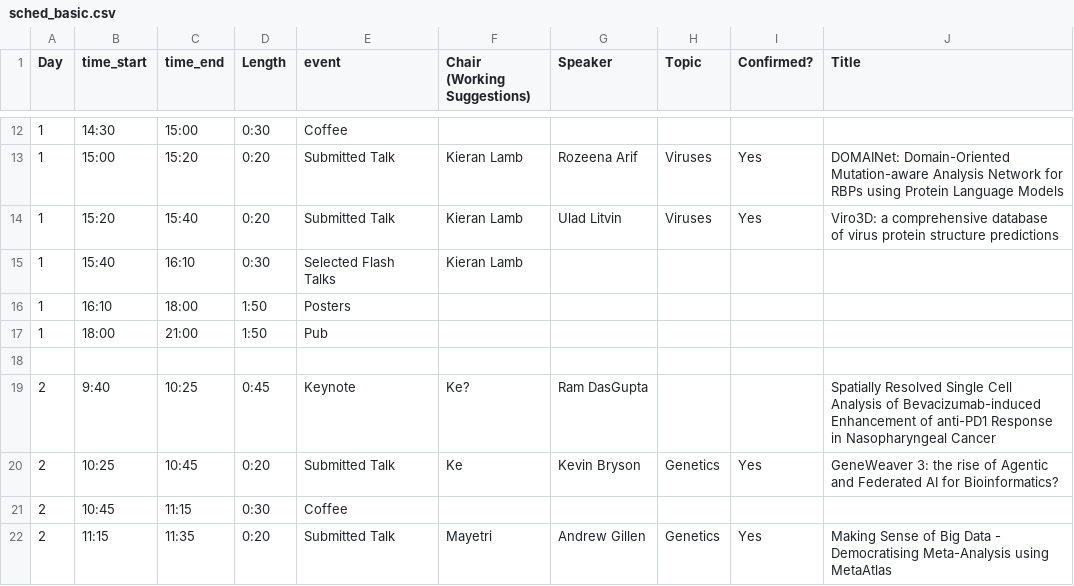
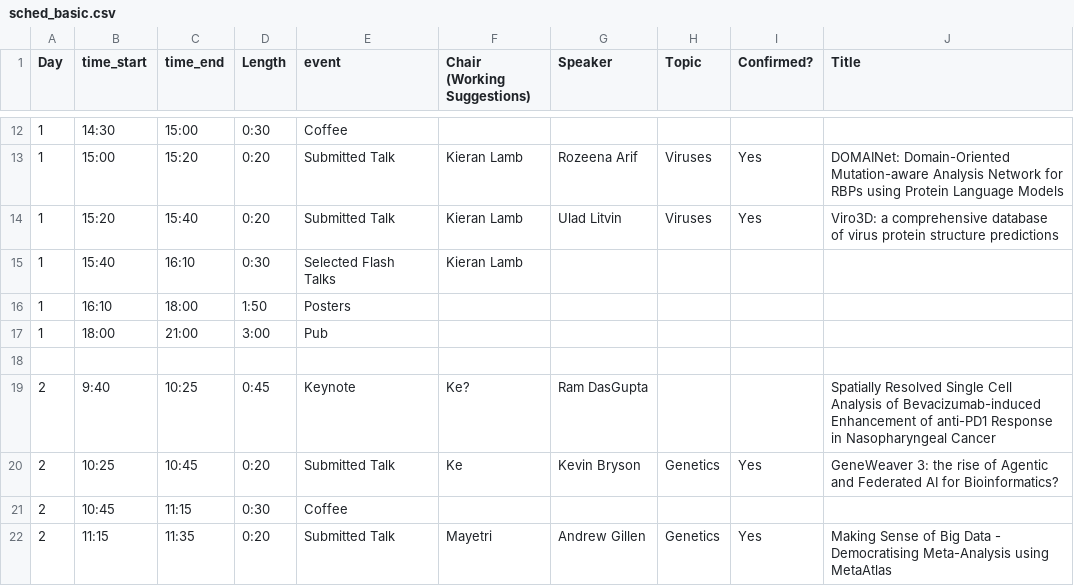
Before and after one commit to Glasgow-CompBio/Glasgow-CompBio.github.io, a CSV file: conference/2025_conference/sched_basic.csv, drawn as a sheet; only a part is shown, gaps mark what is left out.

Commit message:
Tweak to pub listing

```diff
--- a/conference/2025_conference/sched_basic.csv
+++ b/conference/2025_conference/sched_basic.csv
@@ -16,3 +16,3 @@ Day,time_start,time_end,Length,event,Chair (Working Suggestions),Speaker,Topic,C
 1,16:10,18:00,1:50,Posters,,,,,
-1,18:00,21:00,1:50,Pub,,,,,
+1,18:00,21:00,3:00,Pub,,,,,
 
```
